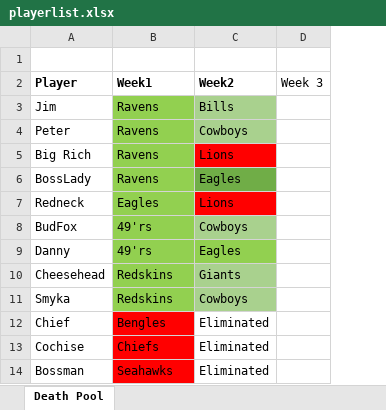
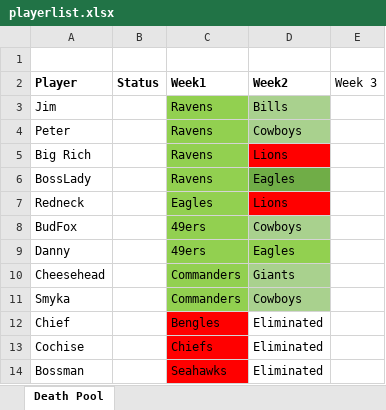
Before and after one commit to bwal3822/FootballDeathPool, an Excel workbook: data/playerlist.xlsx, sheet Death Pool, drawn as a sheet; values as stored, in another font and other column widths than the file's, no borders; addresses are those after the commit; the diff names each change by its address in the sheet, - before the commit and + after, or states it on an @@ line.

Commit message:
player_list_df

```diff
--- a/data/playerlist.xlsx (sheet Death Pool)
+++ b/data/playerlist.xlsx (sheet Death Pool)
+column B (Status), empty
-C8:C9 (Week1): 49'rs
+C8:C9 (Week1): 49ers
-C10:C11 (Week1): Redskins
+C10:C11 (Week1): Commanders
```
Also changed, not shown: 1 other file.
